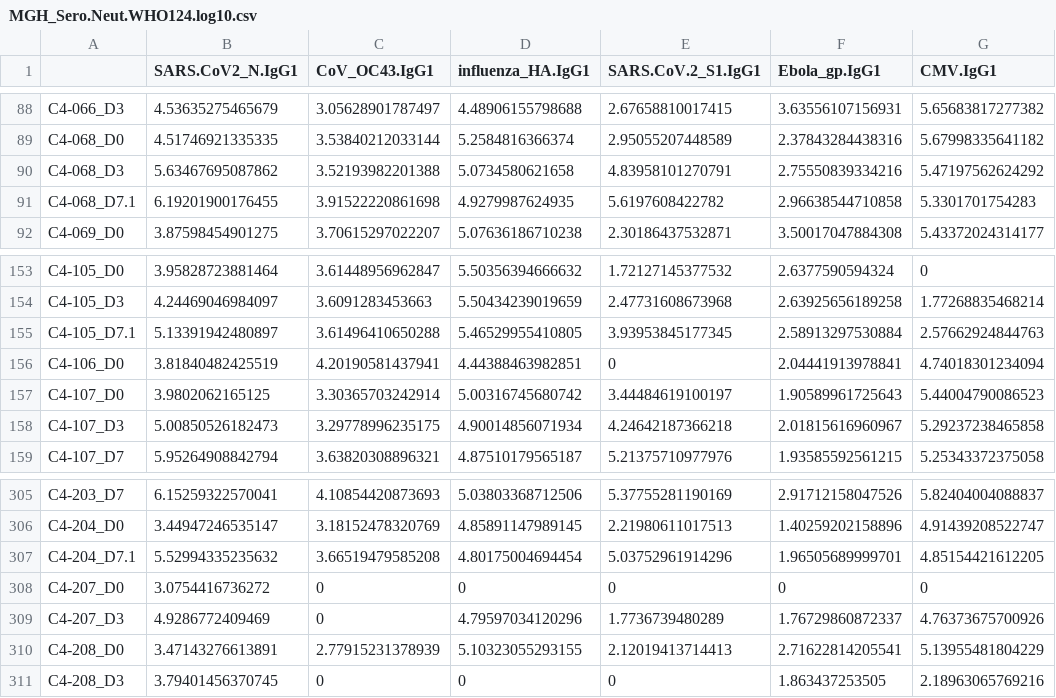
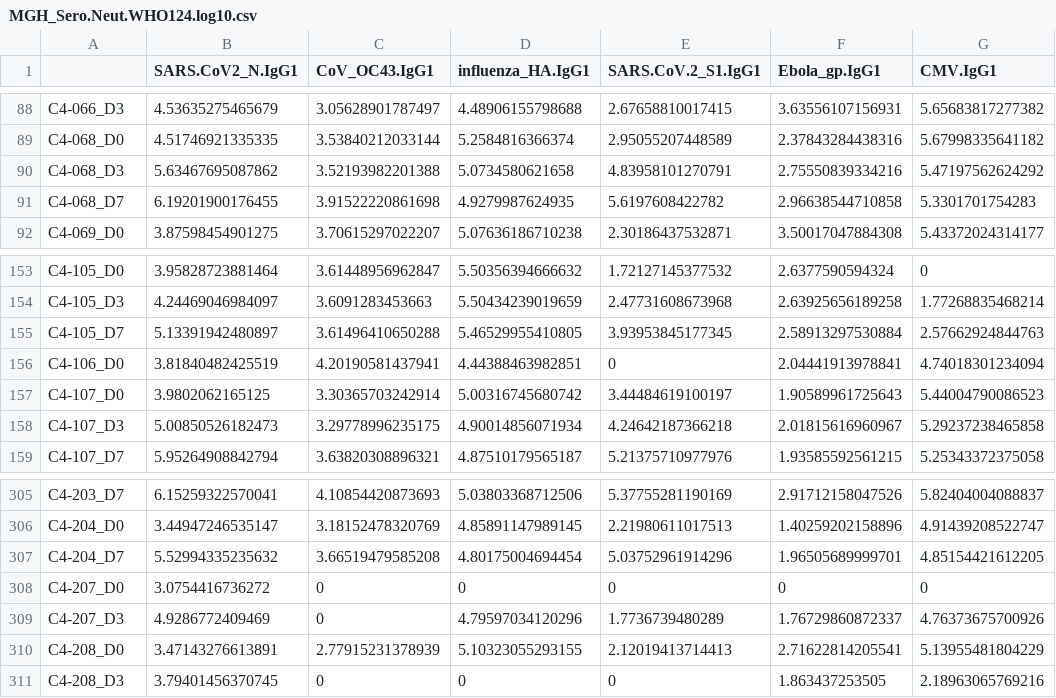
Before and after one commit to meyer-lab/tensordata, a CSV file: tensordata/kaplonek2021/MGH_Sero.Neut.WHO124.log10.csv, drawn as a sheet; only a part is shown, gaps mark what is left out; the diff names each change by its address in the sheet, - before the commit and + after, or states it on an @@ line.

Commit message:
Make the correct MGH 4D data

```diff
--- a/tensordata/kaplonek2021/MGH_Sero.Neut.WHO124.log10.csv
+++ b/tensordata/kaplonek2021/MGH_Sero.Neut.WHO124.log10.csv
-A91: C4-068_D7.1
+A91: C4-068_D7
-A155: C4-105_D7.1
+A155: C4-105_D7
-A307: C4-204_D7.1
+A307: C4-204_D7
```
Also changed, not shown: 1 other file.
